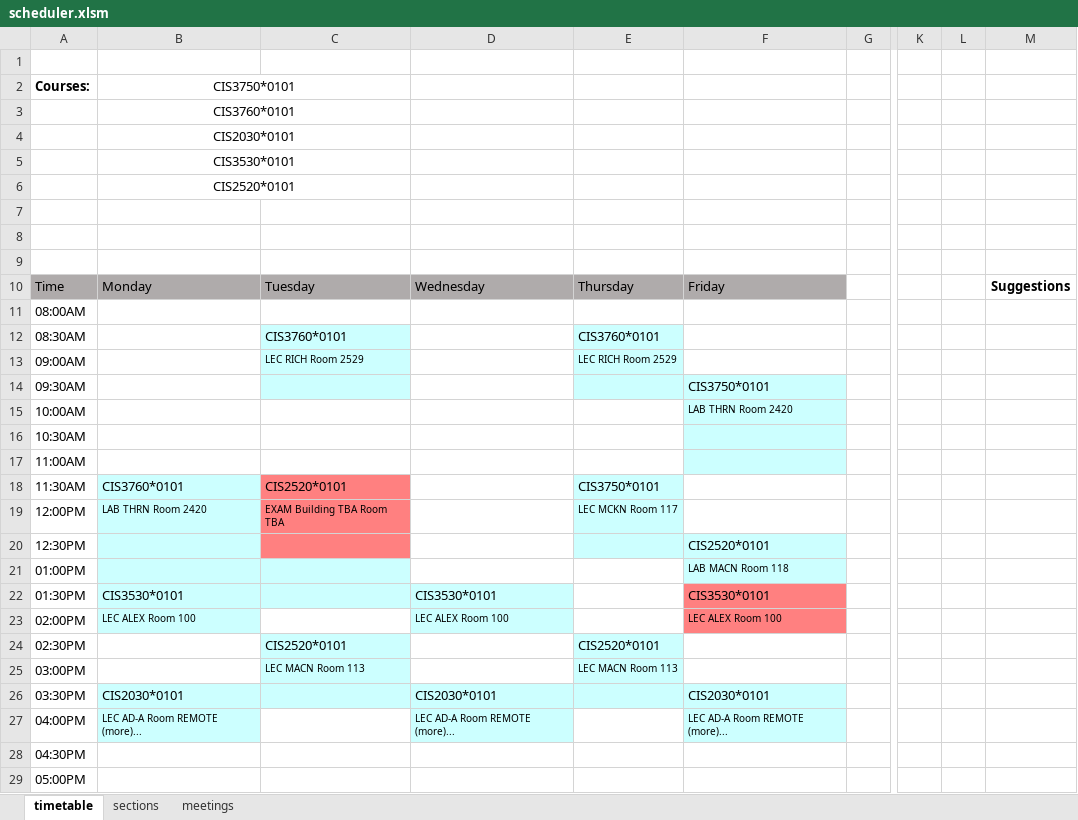
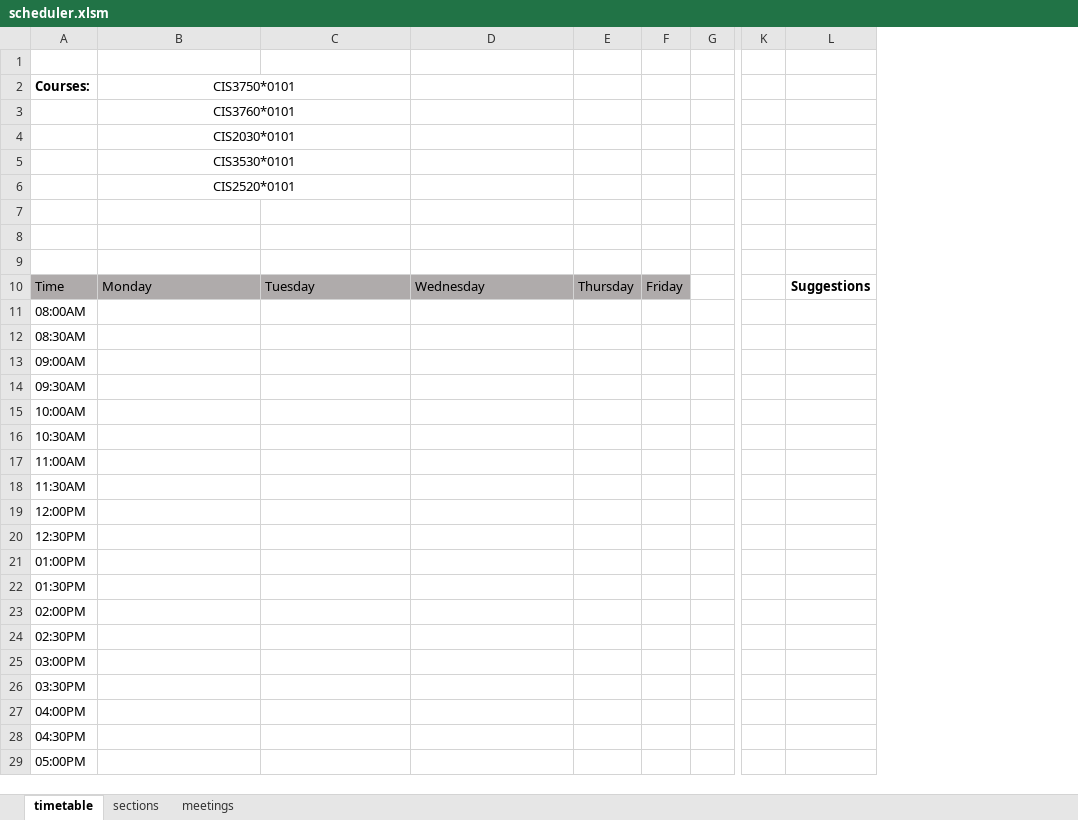
Before and after one commit to AJH914/cis3760, an Excel workbook: csv/scheduler.xlsm, sheet timetable, drawn as a sheet; only a part is shown, gaps mark what is left out; values as stored, in another font and other column widths than the file's, no borders; charts and pictures not drawn; removed rows and columns are numbered as before the commit, all else as after; the diff names each change by its address in the sheet, - before the commit and + after, or states it on an @@ line.

Commit message:
merged conflict detection and suggestion code with other code refactors

```diff
--- a/csv/scheduler.xlsm (sheet timetable)
+++ b/csv/scheduler.xlsm (sheet timetable)
-column E, rows 10-25: Thursday |  | CIS3760*0101 | LEC RICH Room 2529 |  |  |  |  | CIS3750*0101 | LEC MCKN Room 117 |  |  |  |  | CIS2520*0101 | LEC MACN Room 113
-column F, rows 10-27: Friday |  |  |  | CIS3750*0101 | LAB THRN Room 2420 |  |  |  |  | CIS2520*0101 | LAB MACN Room 118 | CIS3530*0101 | LEC ALEX Room 100 |  |  | CIS2030*0101 | LEC AD-A Room REMOTE (more)...
+column E, row 10: Thursday
+column F, row 10: Friday
-column L, empty
-C12: CIS3760*0101
+C12: (empty)
-C12:C14 fill: #CCFFFF
+C12:C14 fill: none
-C13: LEC RICH Room 2529
+C13: (empty)
-B18 (CIS3750*0101): CIS3760*0101
+B18 (CIS3750*0101): (empty)
-B18:B20 fill: #CCFFFF
+B18:B20 fill: none
-C18: CIS2520*0101
+C18: (empty)
-C18:C20 fill: #FF8080
+C18:C20 fill: none
-B19 (CIS3750*0101): LAB THRN Room 2420
+B19 (CIS3750*0101): (empty)
-C19: EXAM Building TBA Room TBA
+C19: (empty)
-B21:C21 fill: #CCFFFF
+B21:C21 fill: none
-B22 (CIS3750*0101): CIS3530*0101
+B22 (CIS3750*0101): (empty)
-B22:D22 fill: #CCFFFF
+B22:D22 fill: none
-D22: CIS3530*0101
+D22: (empty)
-B23 (CIS3750*0101): LEC ALEX Room 100
+B23 (CIS3750*0101): (empty)
-B23 fill: #CCFFFF
+B23 fill: none
-D23: LEC ALEX Room 100
+D23: (empty)
-D23 fill: #CCFFFF
+D23 fill: none
-C24: CIS2520*0101
+C24: (empty)
-C24:C25 fill: #CCFFFF
+C24:C25 fill: none
-C25: LEC MACN Room 113
+C25: (empty)
-B26 (CIS3750*0101): CIS2030*0101
+B26 (CIS3750*0101): (empty)
-B26:D26 fill: #CCFFFF
+B26:D26 fill: none
-D26: CIS2030*0101
+D26: (empty)
-B27 (CIS3750*0101): LEC AD-A Room REMOTE (more)...
+B27 (CIS3750*0101): (empty)
-B27 fill: #CCFFFF
+B27 fill: none
-D27: LEC AD-A Room REMOTE (more)...
+D27: (empty)
-D27 fill: #CCFFFF
+D27 fill: none
```
Also changed, not shown: charts or pictures.
